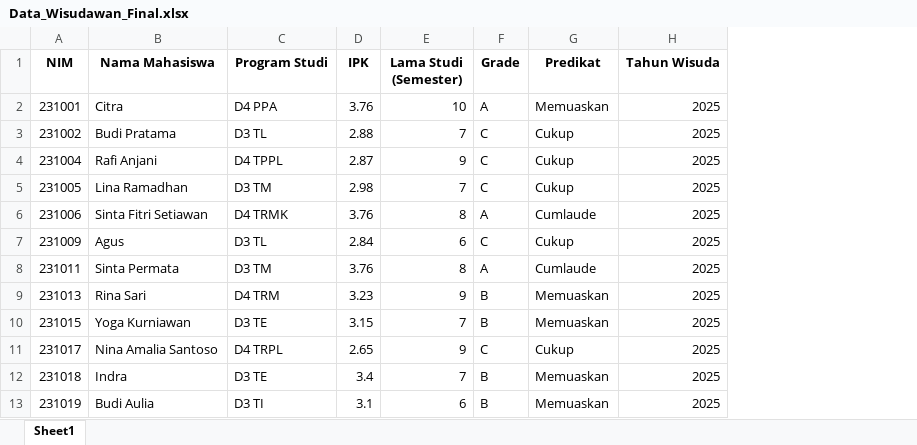
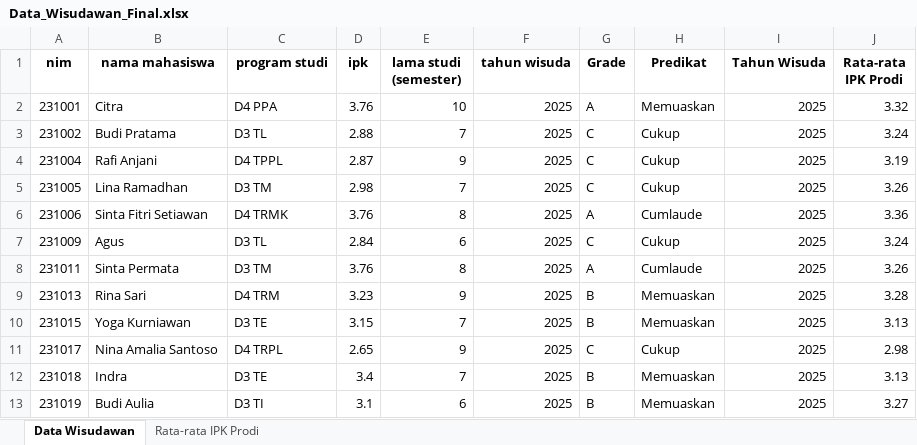
Before and after one commit to Achmal-002/Mini-Project-Kelompok-1, an Excel workbook: Data_Wisudawan_Final.xlsx, sheet Data Wisudawan, drawn as a sheet; only a part is shown; values as stored, in another font and other column widths than the file's, no borders; the diff names each change by its address in the sheet, - before the commit and + after, or states it on an @@ line.

Commit message:
Menambahkan Output IPK Rata Rata per Program Studi

```diff
--- a/Data_Wisudawan_Final.xlsx (sheet Data Wisudawan)
+++ b/Data_Wisudawan_Final.xlsx (sheet Data Wisudawan)
-sheet tab: Sheet1
+sheet tab: Data Wisudawan
+sheet tab: Rata-rata IPK Prodi
+column F (tahun wisuda), rows 2-13: all 2025
+column J (Rata-rata IPK Prodi), rows 2-13: 3.32 | 3.24 | 3.19 | 3.26 | 3.36 | 3.24 | 3.26 | 3.28 | 3.13 | 2.98 | 3.13 | 3.27
-A1: NIM
+A1: nim
-B1: Nama Mahasiswa
+B1: nama mahasiswa
-C1: Program Studi
+C1: program studi
-D1: IPK
+D1: ipk
-E1: Lama Studi (Semester)
+E1: lama studi (semester)
```
Also changed, not shown: 1 other file.
